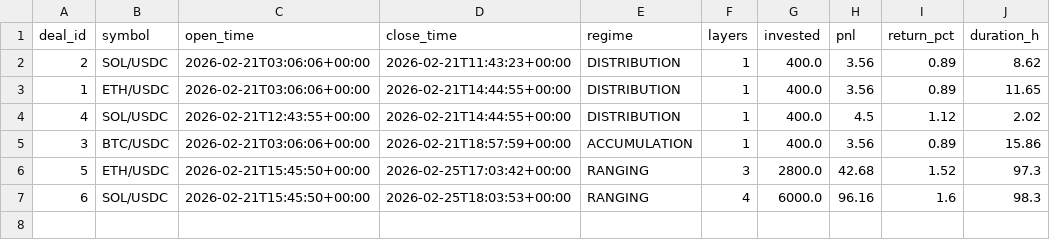
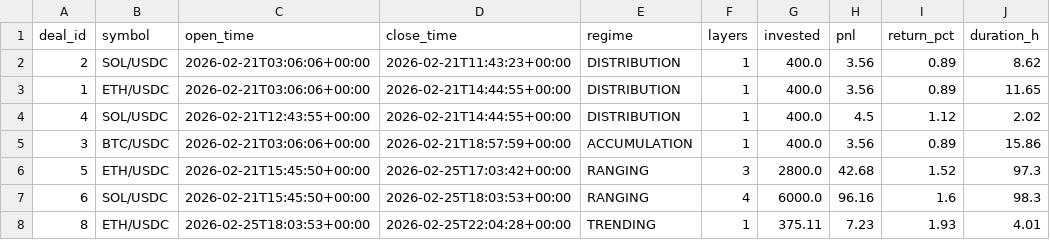
Before and after one commit to halo-effects/adaptive-intelligence-trading, a CSV file: docs/data/v12f/trades.csv, drawn as a sheet.

Commit message:
Data sync 2026-02-25 14:05

```diff
--- a/docs/data/v12f/trades.csv
+++ b/docs/data/v12f/trades.csv
@@ -7 +7,2 @@ deal_id,symbol,open_time,close_time,regime,layers,invested,pnl,return_pct,durati
 6,SOL/USDC,2026-02-21T15:45:50+00:00,2026-02-25T18:03:53+00:00,RANGING,4,6000.0,96.16,1.6,98.3
+8,ETH/USDC,2026-02-25T18:03:53+00:00,2026-02-25T22:04:28+00:00,TRENDING,1,375.11,7.23,1.93,4.01
```
Also changed, not shown: 1 other file.
